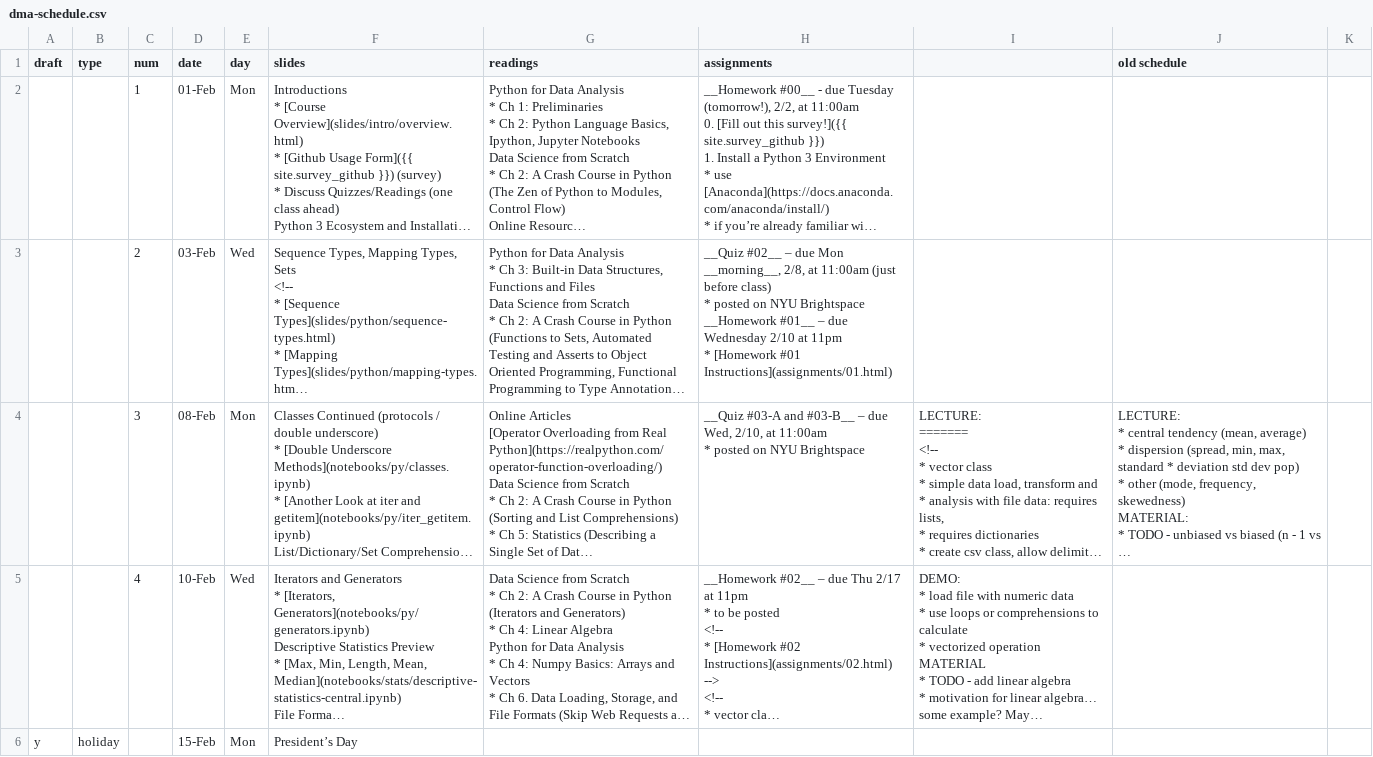
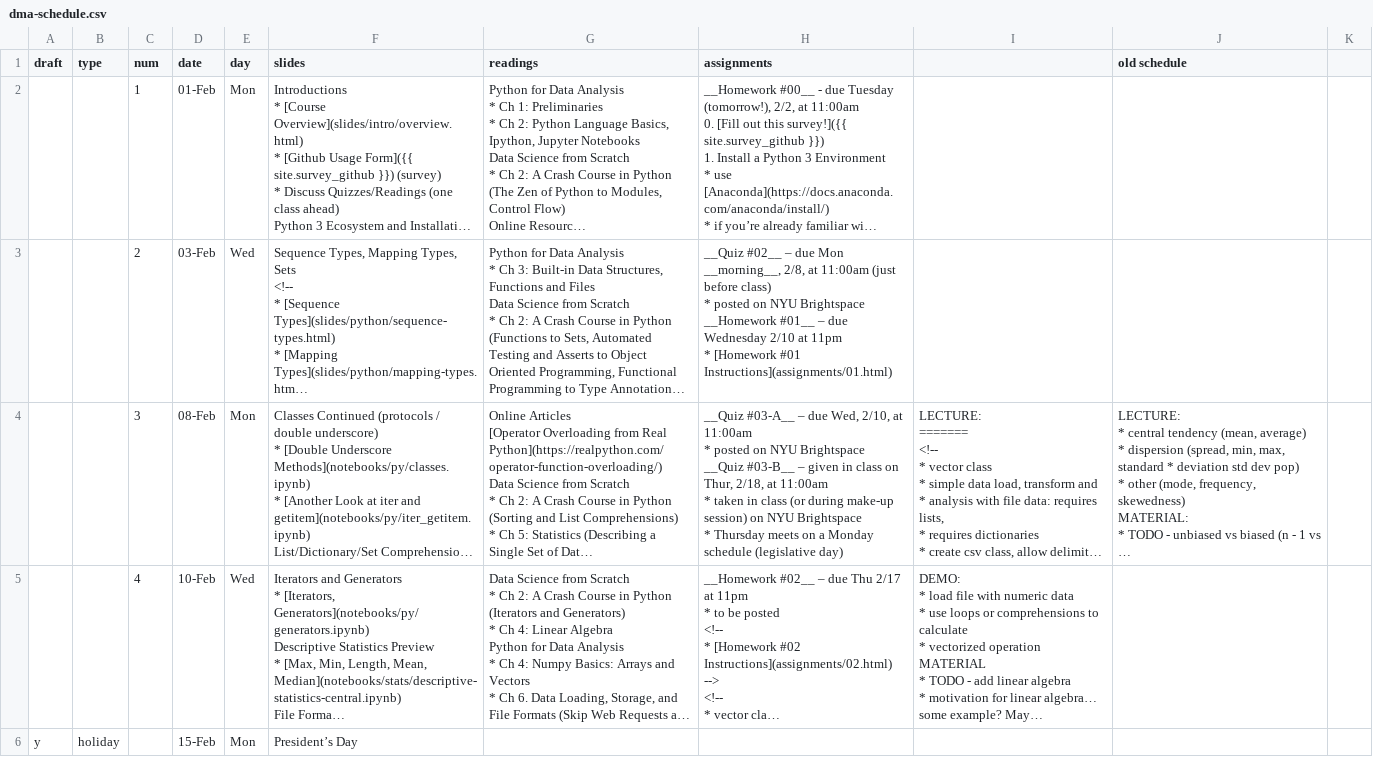
Before and after one commit to foureyes/csci-ua.0479-spring2021-001, a CSV file: _data/dma-schedule.csv, drawn as a sheet; only a part is shown; long unchanged cells end in …; ↵ is a line break in a cell; the diff covers the shown part only; the diff names each change by its address in the sheet, - before the commit and + after, or states it on an @@ line.

Commit message:
fix up quiz dates

```diff
--- a/_data/dma-schedule.csv
+++ b/_data/dma-schedule.csv
-H4 (assignments): __Quiz #03-A and #03-B__ – due Wed, 2/10, at 11:00am ↵ * posted on NYU Brightspace
+H4 (assignments): __Quiz #03-A__ – due Wed, 2/10, at 11:00am ↵ * posted on NYU Brightspace ↵ __Quiz #03-B__ – given in class on Thur, 2/18, at 11:00am ↵ * taken in class (or during make-up session) on NYU Brightspace ↵ * Thursday meets on a Monday schedule (legislative day)
```
Also changed, not shown: 4 edited cells elsewhere in this file, 1 other file.
